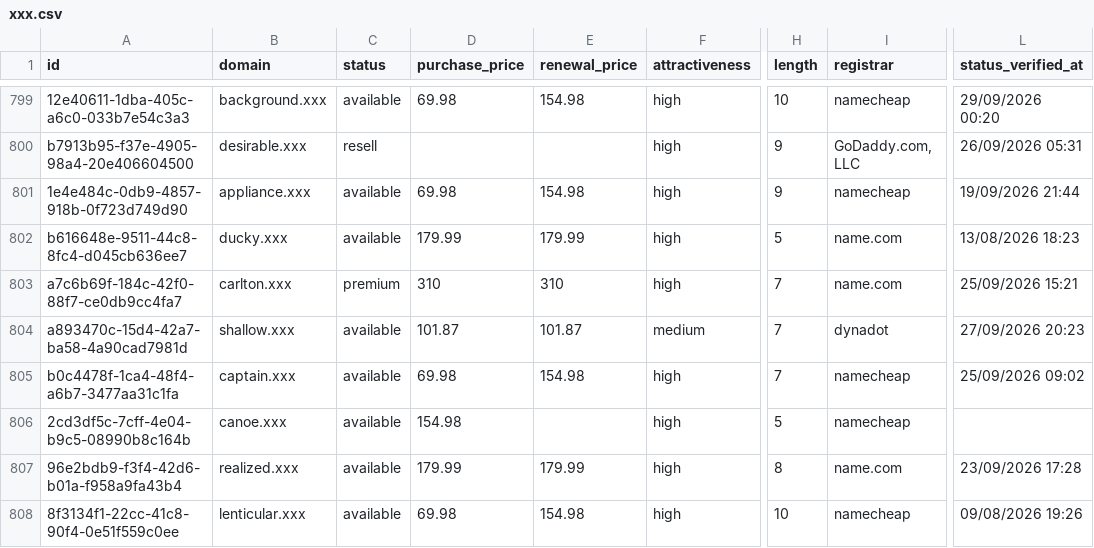
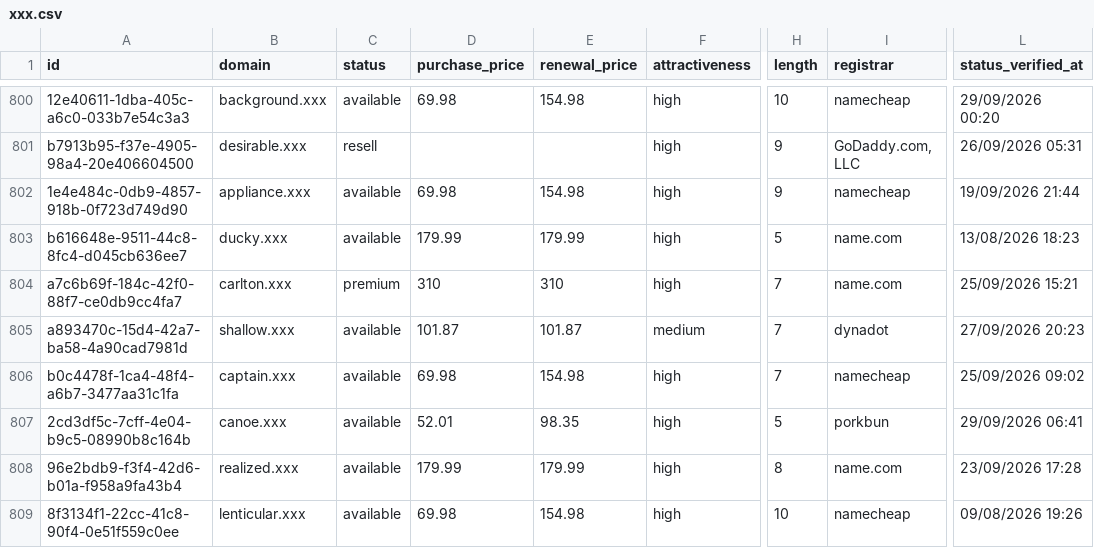
Before and after one commit to UniqueDomains/xxx-oneword-domains, a CSV file: xxx.csv, drawn as a sheet; only a part is shown, gaps mark what is left out; addresses are those after the commit; the diff covers the shown part only; the diff names each change by its address in the sheet, - before the commit and + after, or states it on an @@ line.

```diff
--- a/xxx.csv
+++ b/xxx.csv
-D807 (purchase_price): 154.98
+D807 (purchase_price): 52.01
-E807 (renewal_price): (empty)
+E807 (renewal_price): 98.35
-I807 (registrar): namecheap
+I807 (registrar): porkbun
-L807 (status_verified_at): (empty)
+L807 (status_verified_at): 29/09/2026 06:41
```
Also changed, not shown: 2 added rows, 2 removed rows and 4 edited cells elsewhere in this file, 3 other files.
